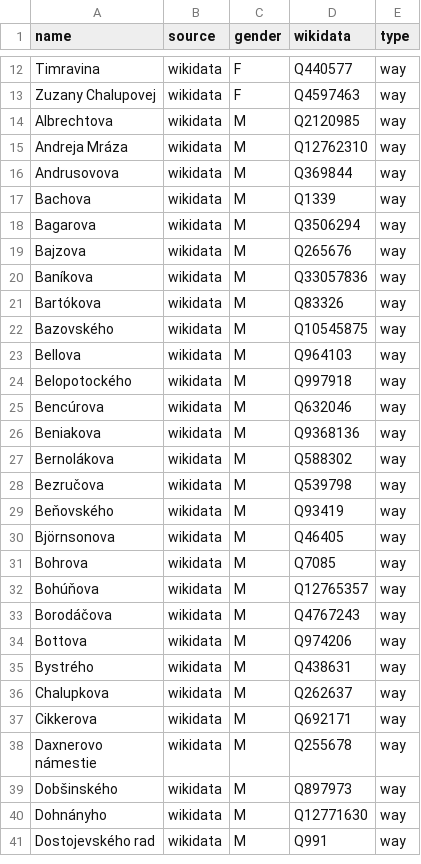
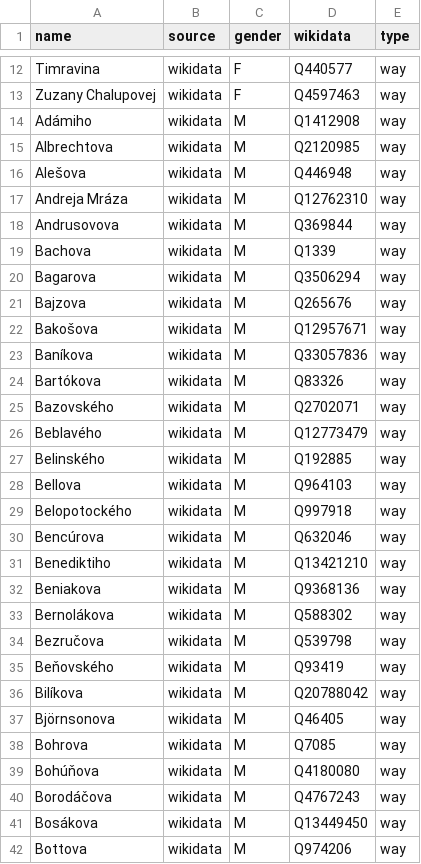
Before and after one commit to EqualStreetNames/equalstreetnames-bratislava, a CSV file: data/gender.csv, drawn as a sheet; only a part is shown, gaps mark what is left out; the shorter side is filled out with more unchanged rows; the diff covers the shown part only.

```diff
--- a/data/gender.csv
+++ b/data/gender.csv
@@ -13,3 +13,5 @@ Timravina,wikidata,F,Q440577,way
 "Zuzany Chalupovej",wikidata,F,Q4597463,way
+Adámiho,wikidata,M,Q1412908,way
 Albrechtova,wikidata,M,Q2120985,way
+Alešova,wikidata,M,Q446948,way
 "Andreja Mráza",wikidata,M,Q12762310,way
@@ -19,5 +21,8 @@ Bagarova,wikidata,M,Q3506294,way
 Bajzova,wikidata,M,Q265676,way
+Bakošova,wikidata,M,Q12957671,way
 Baníkova,wikidata,M,Q33057836,way
 Bartókova,wikidata,M,Q83326,way
-Bazovského,wikidata,M,Q10545875,way
+Bazovského,wikidata,M,Q2702071,way
+Beblavého,wikidata,M,Q12773479,way
+Belinského,wikidata,M,Q192885,way
 Bellova,wikidata,M,Q964103,way
@@ -25,2 +30,3 @@ Belopotockého,wikidata,M,Q997918,way
 Bencúrova,wikidata,M,Q632046,way
+Benediktiho,wikidata,M,Q13421210,way
 Beniakova,wikidata,M,Q9368136,way
@@ -29,6 +35,8 @@ Bezručova,wikidata,M,Q539798,way
 Beňovského,wikidata,M,Q93419,way
+Bilíkova,wikidata,M,Q20788042,way
 Björnsonova,wikidata,M,Q46405,way
 Bohrova,wikidata,M,Q7085,way
-Bohúňova,wikidata,M,Q12765357,way
+Bohúňova,wikidata,M,Q4180080,way
 Borodáčova,wikidata,M,Q4767243,way
+Bosákova,wikidata,M,Q13449450,way
 Bottova,wikidata,M,Q974206,way
```
Also changed, not shown: 1 added row elsewhere in this file, data/other.csv, 2 other files.
